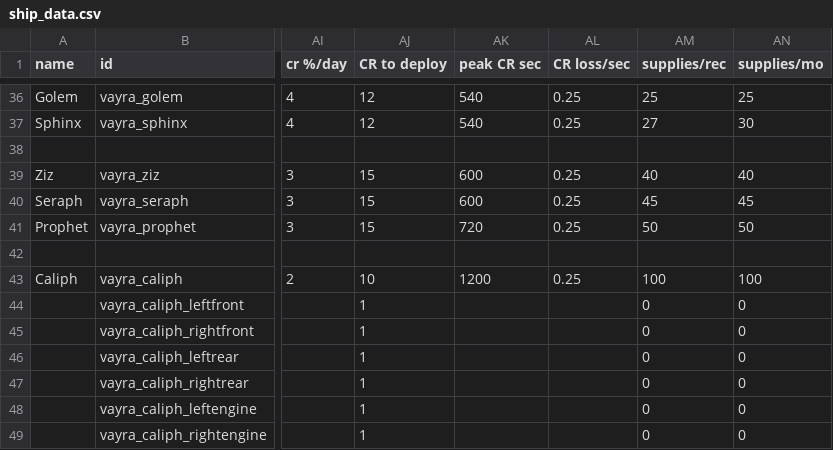
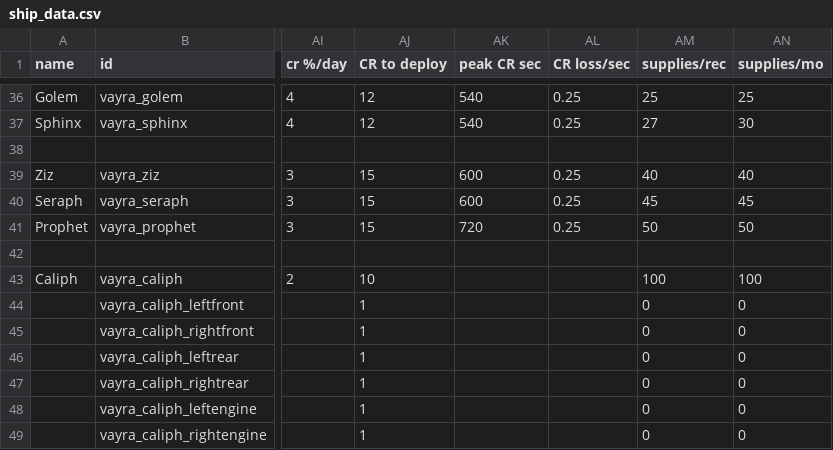
Before and after one commit to TechpriestEnginseer/solid-vayra, a CSV file: data/hulls/ship_data.csv, drawn as a sheet; only a part is shown, gaps mark what is left out; the diff names each change by its address in the sheet, - before the commit and + after, or states it on an @@ line.

```diff
--- a/data/hulls/ship_data.csv
+++ b/data/hulls/ship_data.csv
-AK43 (peak CR sec): 1200
+AK43 (peak CR sec): (empty)
-AL43 (CR loss/sec): 0.25
+AL43 (CR loss/sec): (empty)
```
Also changed, not shown: data/campaign/rules.csv, data/config/indEvo/printing_whitelist.csv, 45 other files.
